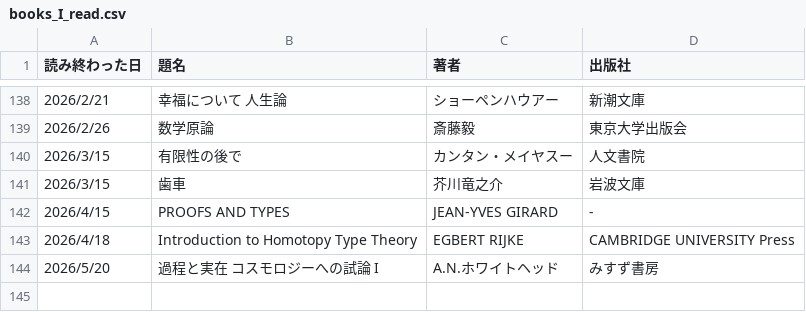
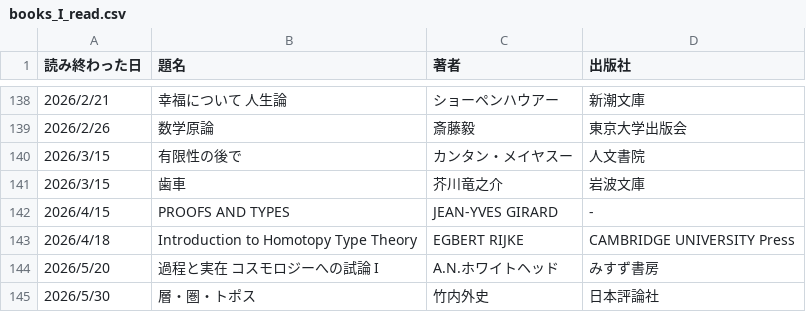
Before and after one commit to KewaOtonaki/ReadBooks, a CSV file: books_I_read.csv, drawn as a sheet; only a part is shown, gaps mark what is left out; the diff names each change by its address in the sheet, - before the commit and + after, or states it on an @@ line.

Commit message:
Update books_I_read.csv

```diff
--- a/books_I_read.csv
+++ b/books_I_read.csv
+row 145: 2026/5/30 | 層・圏・トポス | 竹内外史 | 日本評論社
```
